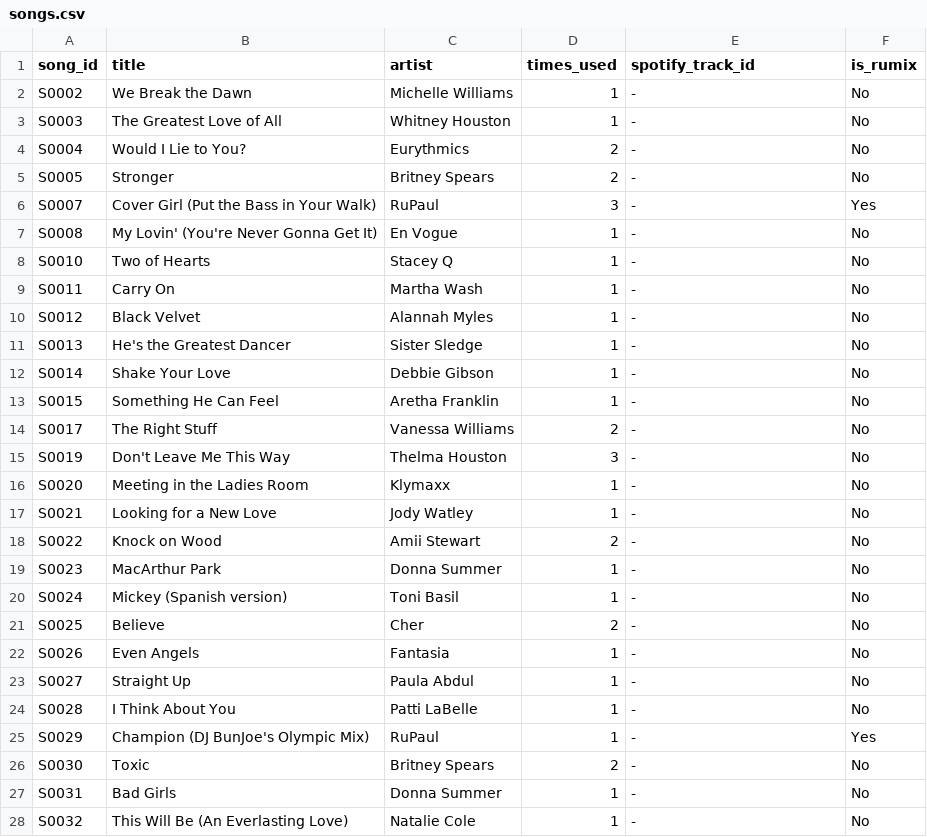
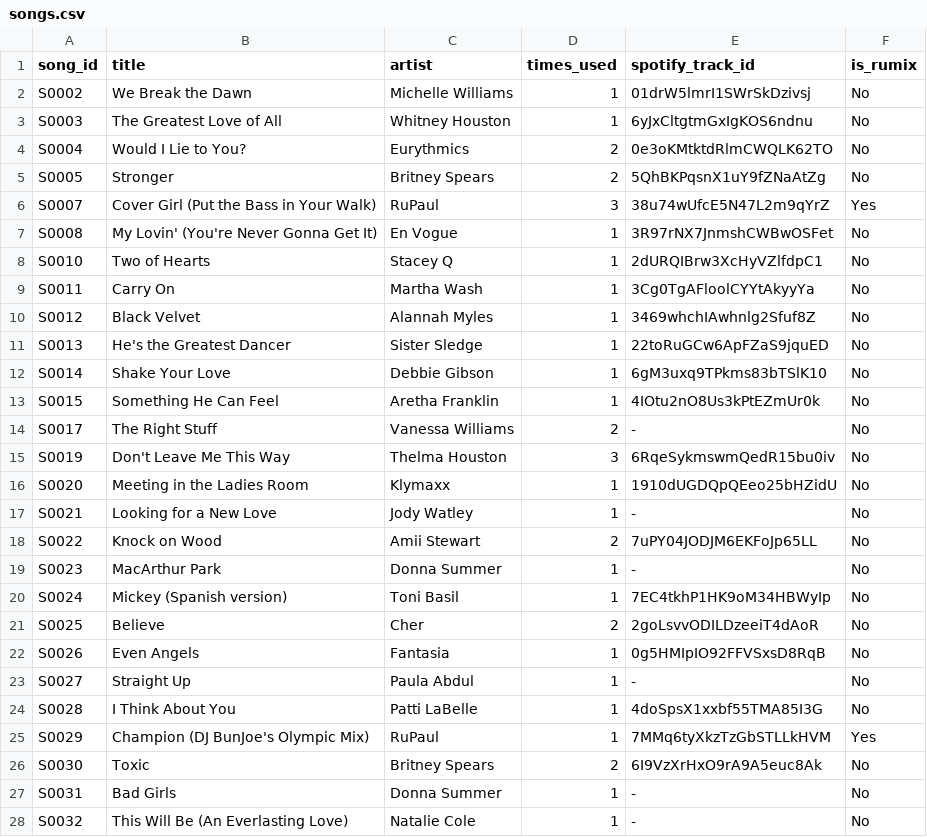
Before and after one commit to anotterbryan/werkroom, a CSV file: data/songs.csv, drawn as a sheet; only a part is shown; the diff covers the shown part only.

Commit message:
Spotify match pass 1 (US main): fill spotify_track_id for 175 songs
157 Tier-A exact matches + 18 Tier-B (remaster-only / retitled variants,
reasons in work/spotify_matches.csv). 94 US songs remain unmatched - mostly
the Spotify MCP connector's ALL_CONTENT_LICENSOR_RESTRICTED block on
UMG-distributed catalog, queued for retry. International franchises not yet
attempted.

```diff
--- a/data/songs.csv
+++ b/data/songs.csv
@@ -1,27 +1,27 @@
 song_id,title,artist,times_used,spotify_track_id,is_rumix
-S0002,We Break the Dawn,Michelle Williams,1,-,No
-S0003,The Greatest Love of All,Whitney Houston,1,-,No
-S0004,Would I Lie to You?,Eurythmics,2,-,No
-S0005,Stronger,Britney Spears,2,-,No
-S0007,Cover Girl (Put the Bass in Your Walk),RuPaul,3,-,Yes
-S0008,My Lovin' (You're Never Gonna Get It),En Vogue,1,-,No
-S0010,Two of Hearts,Stacey Q,1,-,No
-S0011,Carry On,Martha Wash,1,-,No
-S0012,Black Velvet,Alannah Myles,1,-,No
-S0013,He's the Greatest Dancer,Sister Sledge,1,-,No
-S0014,Shake Your Love,Debbie Gibson,1,-,No
-S0015,Something He Can Feel,Aretha Franklin,1,-,No
+S0002,We Break the Dawn,Michelle Williams,1,01drW5lmrI1SWrSkDzivsj,No
+S0003,The Greatest Love of All,Whitney Houston,1,6yJxCltgtmGxIgKOS6ndnu,No
+S0004,Would I Lie to You?,Eurythmics,2,0e3oKMtktdRlmCWQLK62TO,No
+S0005,Stronger,Britney Spears,2,5QhBKPqsnX1uY9fZNaAtZg,No
+S0007,Cover Girl (Put the Bass in Your Walk),RuPaul,3,38u74wUfcE5N47L2m9qYrZ,Yes
+S0008,My Lovin' (You're Never Gonna Get It),En Vogue,1,3R97rNX7JnmshCWBwOSFet,No
+S0010,Two of Hearts,Stacey Q,1,2dURQIBrw3XcHyVZlfdpC1,No
+S0011,Carry On,Martha Wash,1,3Cg0TgAFloolCYYtAkyyYa,No
+S0012,Black Velvet,Alannah Myles,1,3469whchIAwhnlg2Sfuf8Z,No
+S0013,He's the Greatest Dancer,Sister Sledge,1,22toRuGCw6ApFZaS9jquED,No
+S0014,Shake Your Love,Debbie Gibson,1,6gM3uxq9TPkms83bTSlK10,No
+S0015,Something He Can Feel,Aretha Franklin,1,4IOtu2nO8Us3kPtEZmUr0k,No
 S0017,The Right Stuff,Vanessa Williams,2,-,No
-S0019,Don't Leave Me This Way,Thelma Houston,3,-,No
-S0020,Meeting in the Ladies Room,Klymaxx,1,-,No
+S0019,Don't Leave Me This Way,Thelma Houston,3,6RqeSykmswmQedR15bu0iv,No
+S0020,Meeting in the Ladies Room,Klymaxx,1,1910dUGDQpQEeo25bHZidU,No
 S0021,Looking for a New Love,Jody Watley,1,-,No
-S0022,Knock on Wood,Amii Stewart,2,-,No
+S0022,Knock on Wood,Amii Stewart,2,7uPY04JODJM6EKFoJp65LL,No
 S0023,MacArthur Park,Donna Summer,1,-,No
-S0024,Mickey (Spanish version),Toni Basil,1,-,No
-S0025,Believe,Cher,2,-,No
-S0026,Even Angels,Fantasia,1,-,No
+S0024,Mickey (Spanish version),Toni Basil,1,7EC4tkhP1HK9oM34HBWyIp,No
+S0025,Believe,Cher,2,2goLsvvODILDzeeiT4dAoR,No
+S0026,Even Angels,Fantasia,1,0g5HMIpIO92FFVSxsD8RqB,No
 S0027,Straight Up,Paula Abdul,1,-,No
-S0028,I Think About You,Patti LaBelle,1,-,No
-S0029,Champion (DJ BunJoe's Olympic Mix),RuPaul,1,-,Yes
-S0030,Toxic,Britney Spears,2,-,No
+S0028,I Think About You,Patti LaBelle,1,4doSpsX1xxbf55TMA85I3G,No
+S0029,Champion (DJ BunJoe's Olympic Mix),RuPaul,1,7MMq6tyXkzTzGbSTLLkHVM,Yes
+S0030,Toxic,Britney Spears,2,6I9VzXrHxO9rA9A5euc8Ak,No
 S0031,Bad Girls,Donna Summer,1,-,No
```
Also changed, not shown: 154 edited cells elsewhere in this file, 1 other file.
